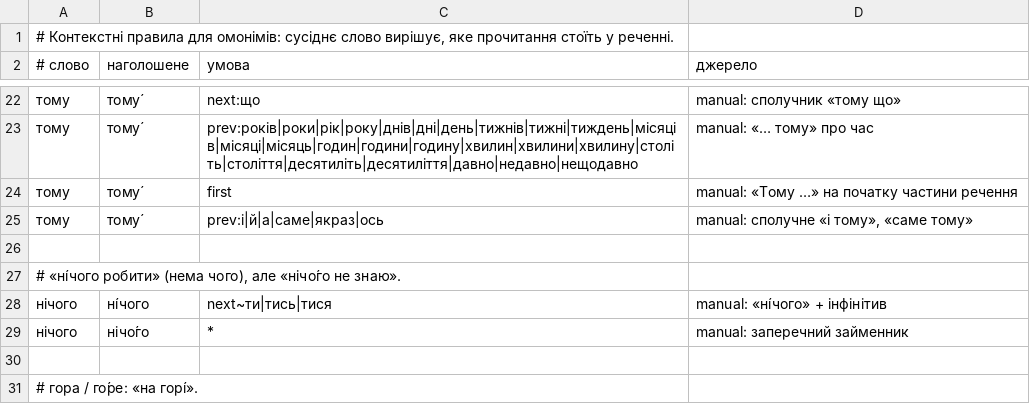
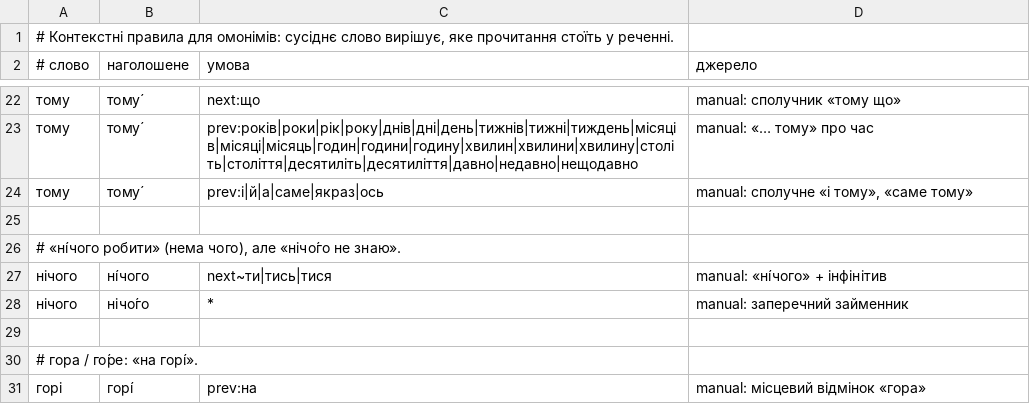
Before and after one commit to MykytaStel/ua-tts-text, a TSV file: lexicon/context.tsv, drawn as a sheet; only a part is shown, gaps mark what is left out; the shorter side is filled out with more unchanged rows; the diff names each change by its address in the sheet, - before the commit and + after, or states it on an @@ line.

```diff
--- a/lexicon/context.tsv
+++ b/lexicon/context.tsv
-row 24: тому | тому́ | first | manual: «Тому …» на початку частини речення
```
Also changed, not shown: lexicon/names.tsv, 50 other files.
